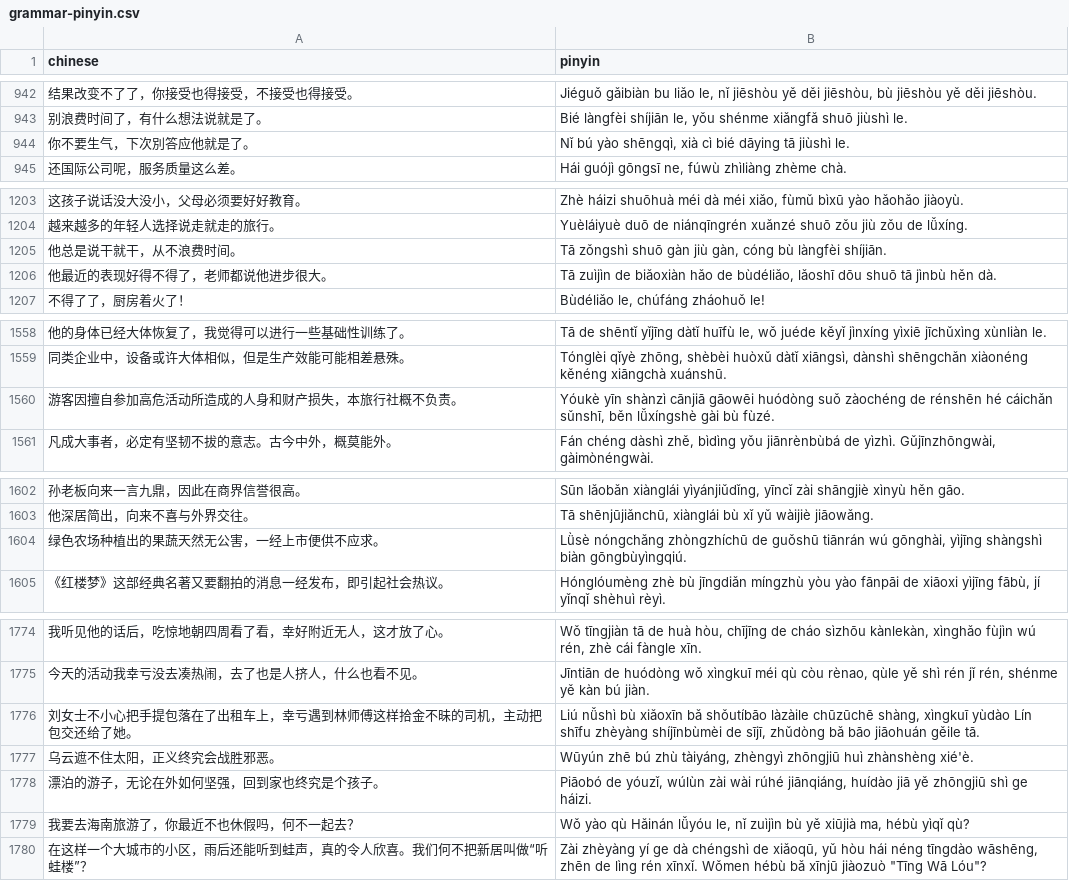
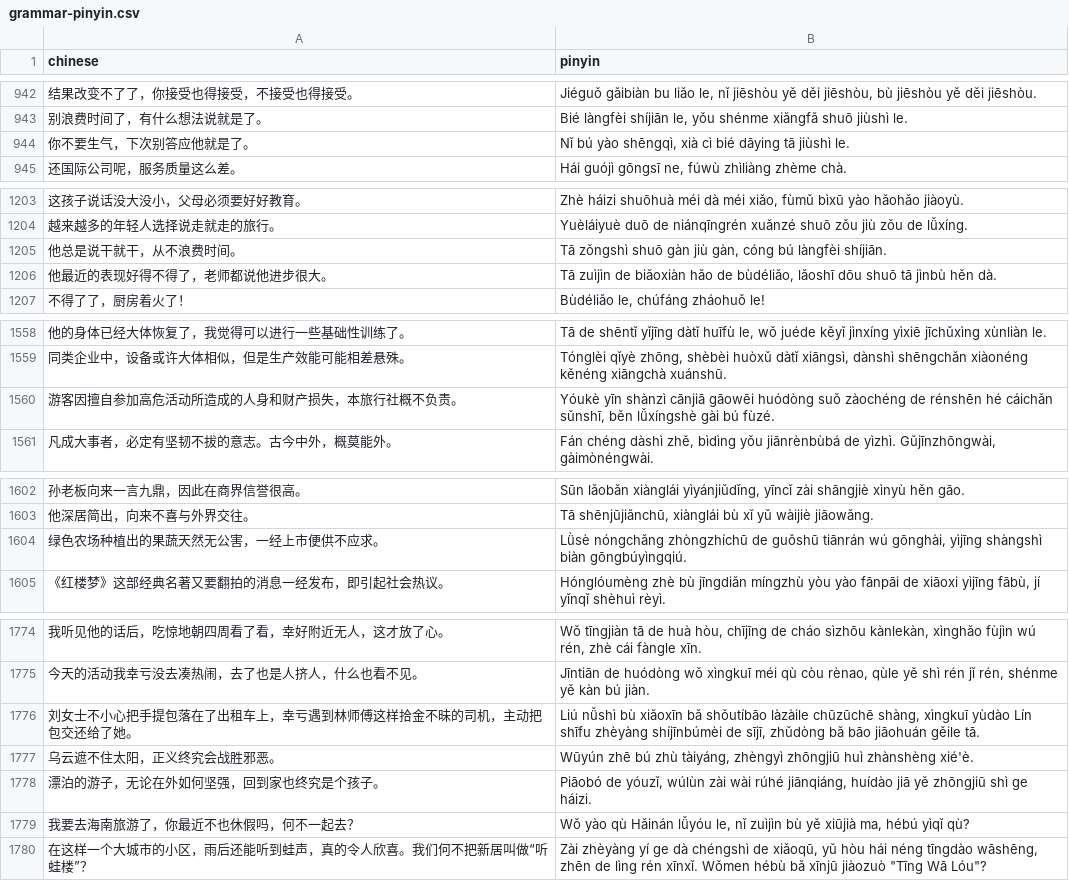
Before and after one commit to RyanGibb/anki-hsk3, a CSV file: data/grammar-pinyin.csv, drawn as a sheet; only a part is shown, gaps mark what is left out; the diff covers the shown part only; the diff names each change by its address in the sheet, - before the commit and + after, or states it on an @@ line.

```diff
--- a/data/grammar-pinyin.csv
+++ b/data/grammar-pinyin.csv
-A944 (chinese): 你不要生气，下次別答应他就是了。
+A944 (chinese): 你不要生气，下次别答应他就是了。
-B1205 (pinyin): …gàn, cóng bù làngfèi shíjiān.
+B1205 (pinyin): …gàn, cóng bú làngfèi shíjiān.
-B1560 (pinyin): …lǚxíngshè gài bù fùzé.
+B1560 (pinyin): …lǚxíngshè gài bú fùzé.
-B1604 (pinyin): …shàngshì biàn gōngbùyìngqiú.
+B1604 (pinyin): …shàngshì biàn gōngbúyìngqiú.
-B1776 (pinyin): …shīfu zhèyàng shíjīnbùmèi de sījī,…
+B1776 (pinyin): …shīfu zhèyàng shíjīnbúmèi de sījī,…
-B1779 (pinyin): …xiūjià ma, hébù yìqǐ qù?
+B1779 (pinyin): …xiūjià ma, hébú yìqǐ qù?
```
Also changed, not shown: 4 edited cells elsewhere in this file, data/grammar-translations.csv, data/raw/chelsea_grammar.tsv, 11 other files.
